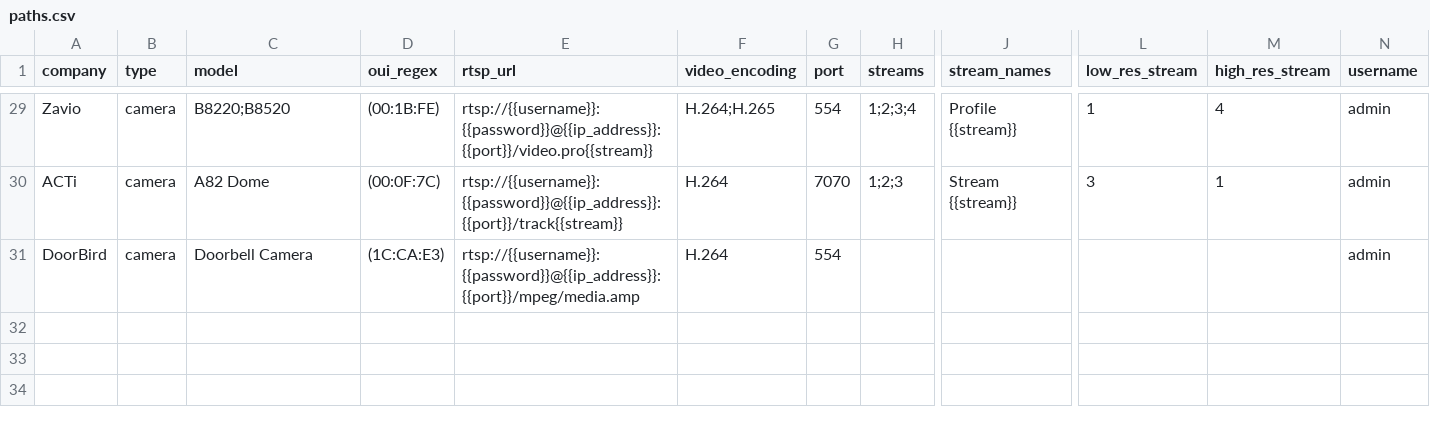
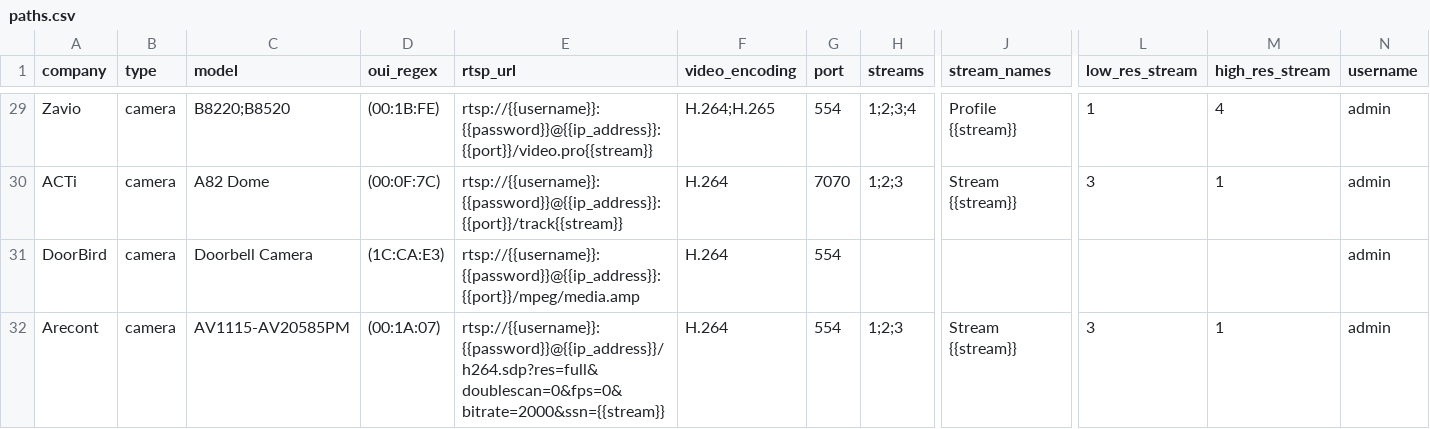
Before and after one commit to CamioCam/rtsp, a CSV file: cameras/paths.csv, drawn as a sheet; only a part is shown, gaps mark what is left out; rows hold the shown columns only; the diff names each change by its address in the sheet, - before the commit and + after, or states it on an @@ line.

Commit message:
Added Arecont camera support (untested)

```diff
--- a/cameras/paths.csv
+++ b/cameras/paths.csv
+row 32: Arecont | camera | AV1115-AV20585PM | (00:1A:07) | rtsp://{{username}}:{{password}}@{{ip_address}}/h264.sdp?res=full&doublescan=0&fps=0&bitrate=2000&ssn={{stream}} | H.264 | 554 | 1;2;3 | Stream {{stream}} | 3 | 1 | admin
```
